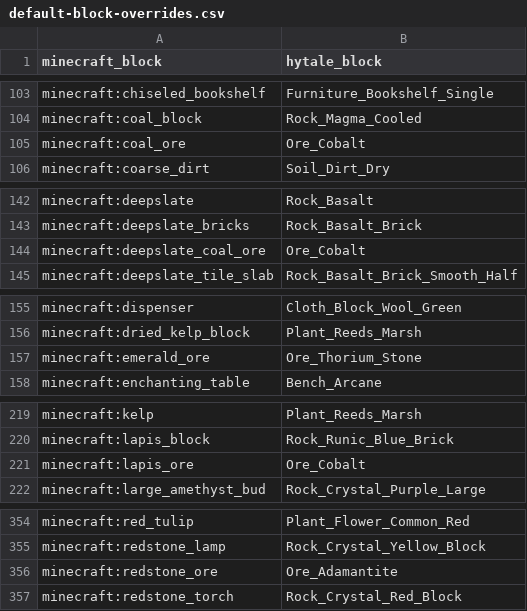
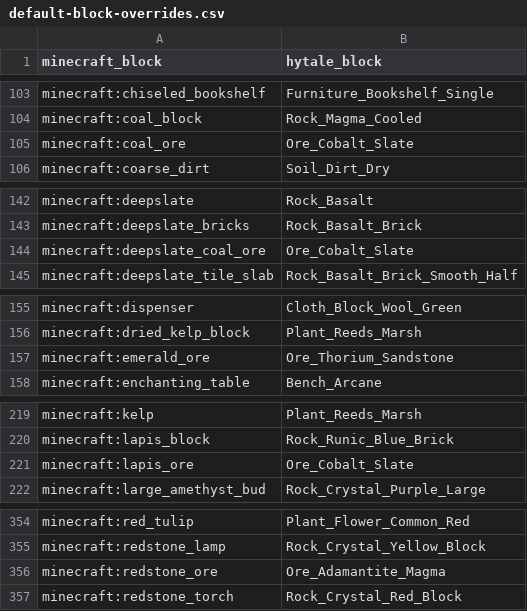
Before and after one commit to absolutezeroo/HyColony, a CSV file: tools/blueprint/data/default-block-overrides.csv, drawn as a sheet; only a part is shown, gaps mark what is left out.

```diff
--- a/tools/blueprint/data/default-block-overrides.csv
+++ b/tools/blueprint/data/default-block-overrides.csv
@@ -104,3 +104,3 @@ minecraft:chiseled_bookshelf,Furniture_Bookshelf_Single
 minecraft:coal_block,Rock_Magma_Cooled
-minecraft:coal_ore,Ore_Cobalt
+minecraft:coal_ore,Ore_Cobalt_Slate
 minecraft:coarse_dirt,Soil_Dirt_Dry
@@ -143,3 +143,3 @@ minecraft:deepslate,Rock_Basalt
 minecraft:deepslate_bricks,Rock_Basalt_Brick
-minecraft:deepslate_coal_ore,Ore_Cobalt
+minecraft:deepslate_coal_ore,Ore_Cobalt_Slate
 minecraft:deepslate_tile_slab,Rock_Basalt_Brick_Smooth_Half
@@ -156,3 +156,3 @@ minecraft:dispenser,Cloth_Block_Wool_Green
 minecraft:dried_kelp_block,Plant_Reeds_Marsh
-minecraft:emerald_ore,Ore_Thorium_Stone
+minecraft:emerald_ore,Ore_Thorium_Sandstone
 minecraft:enchanting_table,Bench_Arcane
@@ -220,3 +220,3 @@ minecraft:kelp,Plant_Reeds_Marsh
 minecraft:lapis_block,Rock_Runic_Blue_Brick
-minecraft:lapis_ore,Ore_Cobalt
+minecraft:lapis_ore,Ore_Cobalt_Slate
 minecraft:large_amethyst_bud,Rock_Crystal_Purple_Large
@@ -355,3 +355,3 @@ minecraft:red_tulip,Plant_Flower_Common_Red
 minecraft:redstone_lamp,Rock_Crystal_Yellow_Block
-minecraft:redstone_ore,Ore_Adamantite
+minecraft:redstone_ore,Ore_Adamantite_Magma
 minecraft:redstone_torch,Rock_Crystal_Red_Block
```
Also changed, not shown: 2 other files.
